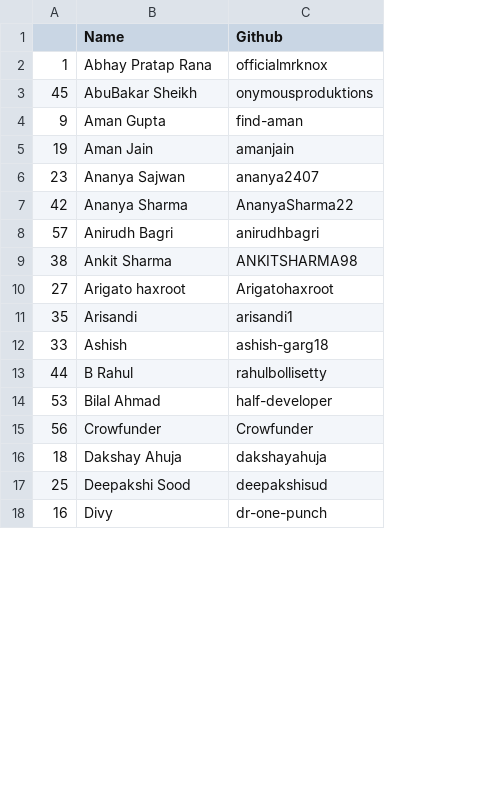
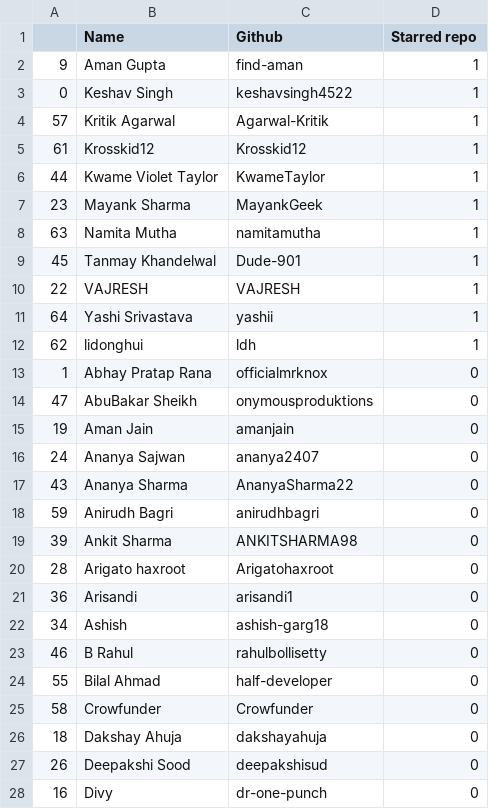
Before and after one commit to keshavsingh4522/hacktoberfest, a CSV file: CONTRIBUTERS.csv, drawn as a sheet; only a part is shown; addresses are those after the commit; the diff covers the shown part only; the diff names each change by its address in the sheet, - before the commit and + after, or states it on an @@ line.

Commit message:
🚀 in contributers list added new column 'Starred repo'

```diff
--- a/CONTRIBUTERS.csv
+++ b/CONTRIBUTERS.csv
+column D (Starred repo), rows 13-28: all 0
@@ row 4 moved to row 2: 9 @@
@@ row 27 moved to row 3: 0 @@
+row 4: 57 | Kritik Agarwal | Agarwal-Kritik | 1
+row 5: 61 | Krosskid12 | Krosskid12 | 1
+row 6: 44 | Kwame Violet Taylor | KwameTaylor | 1
+row 7: 23 | Mayank Sharma | MayankGeek | 1
+row 8: 63 | Namita Mutha | namitamutha | 1
+row 9: 45 | Tanmay Khandelwal | Dude-901 | 1
+row 10: 22 | VAJRESH | VAJRESH | 1
+row 11: 64 | Yashi Srivastava | yashii | 1
+row 12: 62 | lidonghui | ldh | 1
-A14: 45
+A14: 47
-A16: 23
+A16: 24
-A17: 42
+A17: 43
-A18: 57
+A18: 59
-A19: 38
+A19: 39
-A20: 27
+A20: 28
-A21: 35
+A21: 36
-A22: 33
+A22: 34
-A23: 44
+A23: 46
-A24: 53
+A24: 55
-A25: 56
+A25: 58
-A27: 25
+A27: 26
```
Also changed, not shown: 6 removed rows and 22 edited cells elsewhere in this file, 2 other files.
